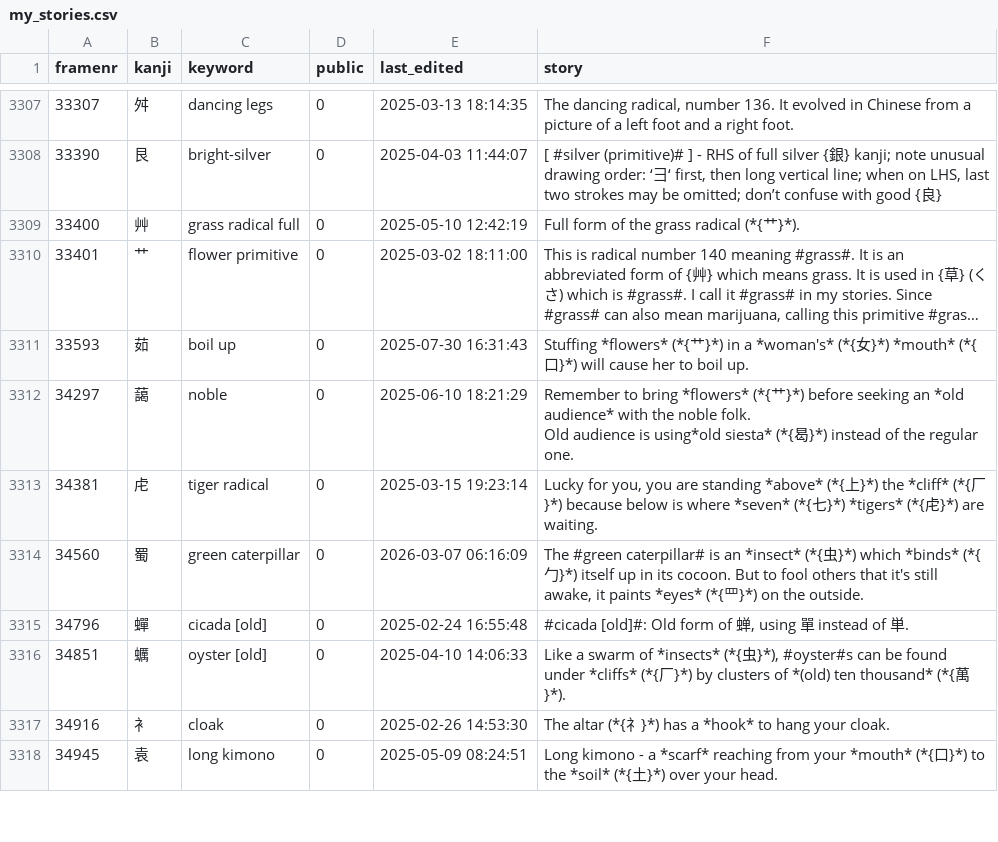
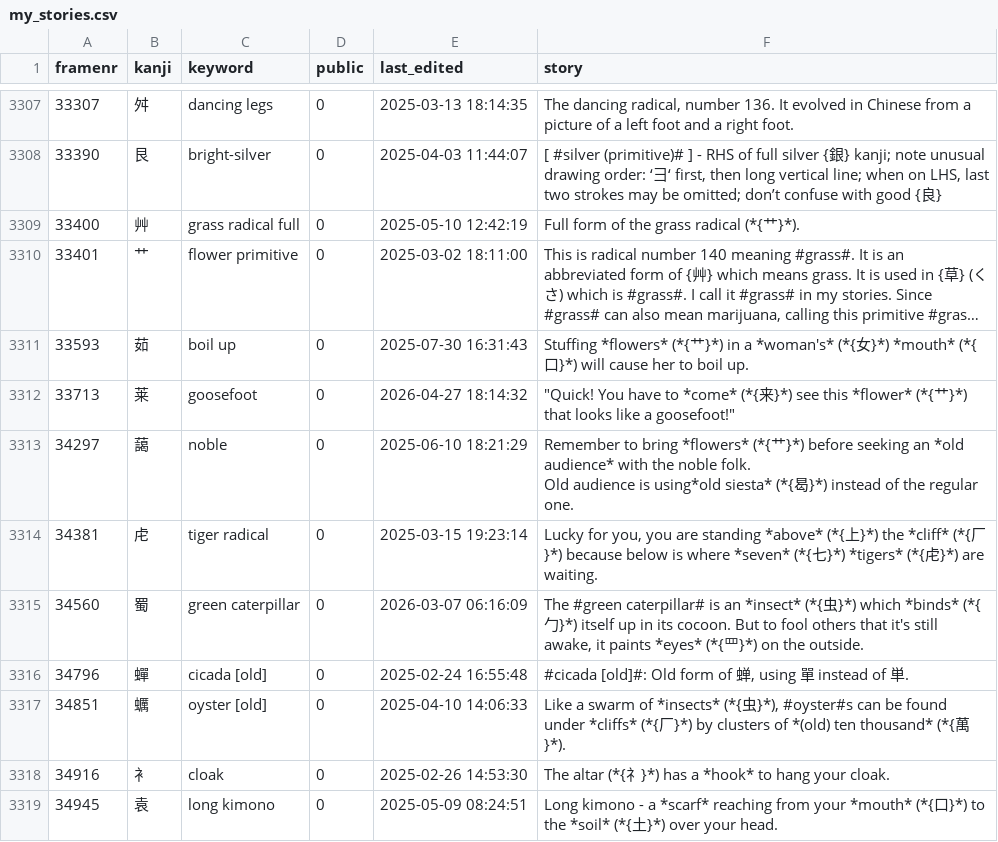
Before and after one commit to AntonioCarlini/japanese, a CSV file: external/my_stories.csv, drawn as a sheet; only a part is shown, gaps mark what is left out; long unchanged cells end in …; the diff names each change by its address in the sheet, - before the commit and + after, or states it on an @@ line.

Commit message:
Add 莱 ("goosefoot")
The kanji 莱 appears in at least one sentence in anki, so add it to the list of kanji.

external/my_stories.csv: Add a story for "goosefoot" in koohii.com and pick it up here.

data/kanji.data: Add the kanji ...

scripts/FastKanji.rb: ... and rebuild the fast-access script.

```diff
--- a/external/my_stories.csv
+++ b/external/my_stories.csv
+row 3312: 33713 | 莱 | goosefoot | 0 | 2026-04-27 18:14:32 | "Quick! You have to *come* (*{来}*) see this *flower* (*{艹}*) that looks like a goosefoot!"
```
Also changed, not shown: 2 other files.
